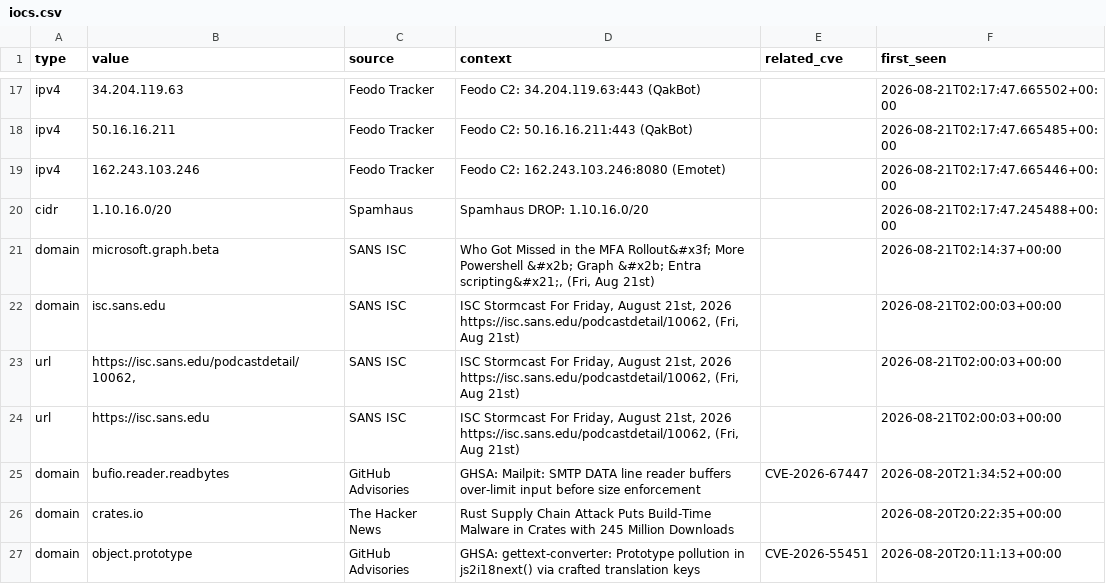
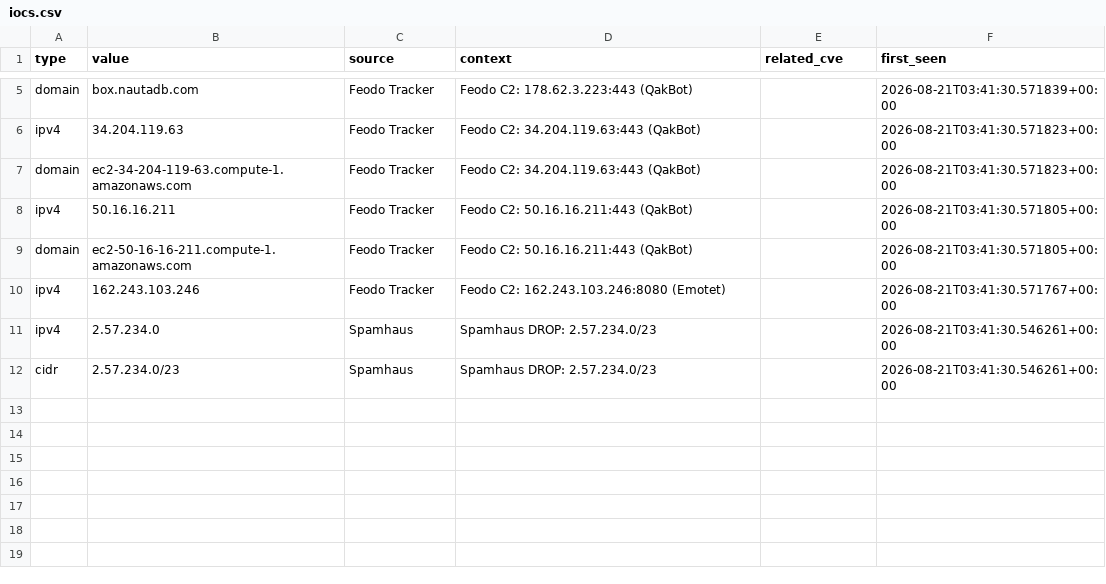
Before and after one commit to priyanshu965/Cyberwatch, a CSV file: data/exports/iocs.csv, drawn as a sheet; only a part is shown, gaps mark what is left out; removed rows and columns are numbered as before the commit, all else as after; the diff covers the shown part only; the diff names each change by its address in the sheet, - before the commit and + after, or states it on an @@ line.

```diff
--- a/data/exports/iocs.csv
+++ b/data/exports/iocs.csv
+row 5: domain | box.nautadb.com | Feodo Tracker | Feodo C2: 178.62.3.223:443 (QakBot) |  | 2026-08-21T03:41:30.571839+00:00
-F6 (first_seen): 2026-08-21T02:17:47.665502+00:00
+F6 (first_seen): 2026-08-21T03:41:30.571823+00:00
+row 7: domain | ec2-34-204-119-63.compute-1.amazonaws.com | Feodo Tracker | Feodo C2: 34.204.119.63:443 (QakBot) |  | 2026-08-21T03:41:30.571823+00:00
-F8 (first_seen): 2026-08-21T02:17:47.665485+00:00
+F8 (first_seen): 2026-08-21T03:41:30.571805+00:00
+row 9: domain | ec2-50-16-16-211.compute-1.amazonaws.com | Feodo Tracker | Feodo C2: 50.16.16.211:443 (QakBot) |  | 2026-08-21T03:41:30.571805+00:00
-F10 (first_seen): 2026-08-21T02:17:47.665446+00:00
+F10 (first_seen): 2026-08-21T03:41:30.571767+00:00
+row 11: ipv4 | 2.57.234.0 | Spamhaus | Spamhaus DROP: 2.57.234.0/23 |  | 2026-08-21T03:41:30.546261+00:00
-B12 (value): 1.10.16.0/20
+B12 (value): 2.57.234.0/23
-D12 (context): Spamhaus DROP: 1.10.16.0/20
+D12 (context): Spamhaus DROP: 2.57.234.0/23
-F12 (first_seen): 2026-08-21T02:17:47.245488+00:00
+F12 (first_seen): 2026-08-21T03:41:30.546261+00:00
-row 21: domain | microsoft.graph.beta | SANS ISC | Who Got Missed in the MFA Rollout&#x3f; More Powershell &#x2b; Graph &#x2b; Entra scripting&#x21;, (Fri, Aug 21st) |  | 2026-08-21T02:14:37+00:00
-row 22: domain | isc.sans.edu | SANS ISC | ISC Stormcast For Friday, August 21st, 2026 https://isc.sans.edu/podcastdetail/10062, (Fri, Aug 21st) |  | 2026-08-21T02:00:03+00:00
-row 23: url | https://isc.sans.edu/podcastdetail/10062, | SANS ISC | ISC Stormcast For Friday, August 21st, 2026 https://isc.sans.edu/podcastdetail/10062, (Fri, Aug 21st) |  | 2026-08-21T02:00:03+00:00
-row 24: url | https://isc.sans.edu | SANS ISC | ISC Stormcast For Friday, August 21st, 2026 https://isc.sans.edu/podcastdetail/10062, (Fri, Aug 21st) |  | 2026-08-21T02:00:03+00:00
-row 25: domain | bufio.reader.readbytes | GitHub Advisories | GHSA: Mailpit: SMTP DATA line reader buffers over-limit input before size enforcement | CVE-2026-67447 | 2026-08-20T21:34:52+00:00
-row 26: domain | crates.io | The Hacker News | Rust Supply Chain Attack Puts Build-Time Malware in Crates with 245 Million Downloads |  | 2026-08-20T20:22:35+00:00
-row 27: domain | object.prototype | GitHub Advisories | GHSA: gettext-converter: Prototype pollution in js2i18next() via crafted translation keys | CVE-2026-55451 | 2026-08-20T20:11:13+00:00
```
Also changed, not shown: 25 removed rows and 3 edited cells elsewhere in this file, 10 other files.
